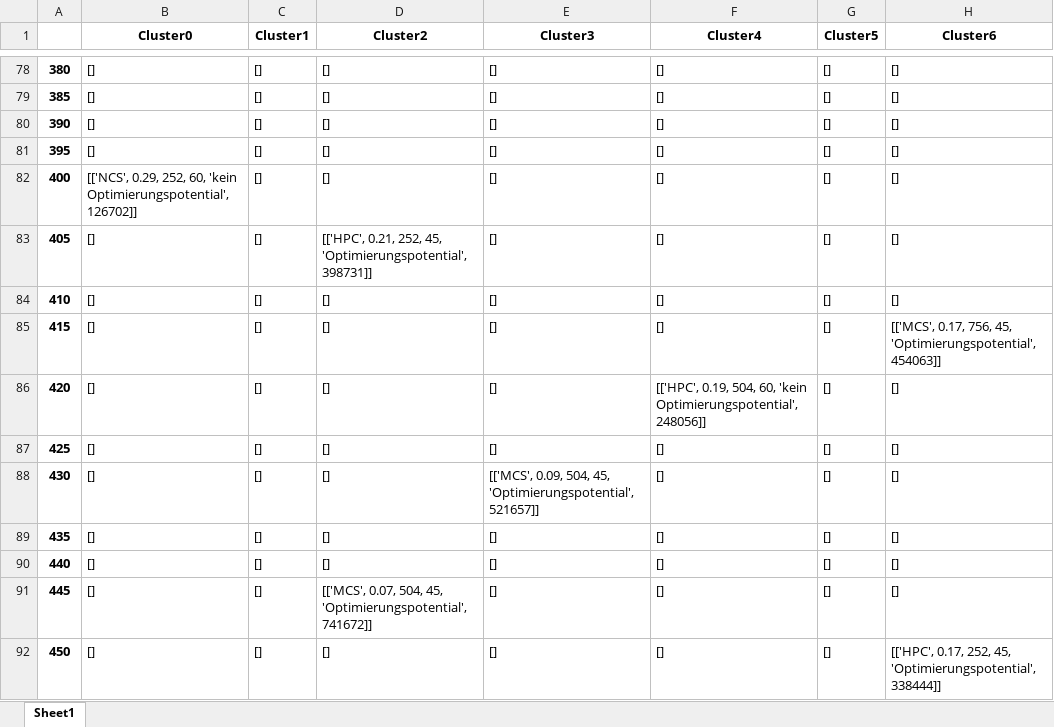
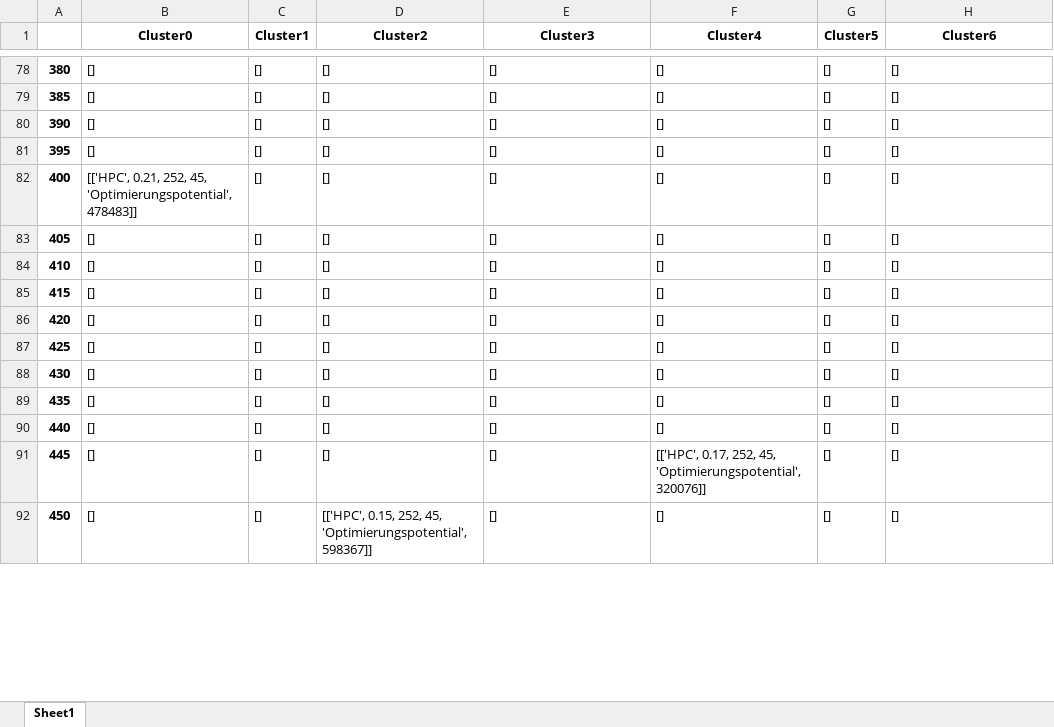
Before and after one commit to SchalkeFelix/Masterarbeit1, an Excel workbook: LKW_INPUT.xlsx, sheet Sheet1, drawn as a sheet; only a part is shown, gaps mark what is left out; values as stored, in another font and other column widths than the file's, no borders; the diff covers the shown part only; the diff names each change by its address in the sheet, - before the commit and + after, or states it on an @@ line.

```diff
--- a/LKW_INPUT.xlsx (sheet Sheet1)
+++ b/LKW_INPUT.xlsx (sheet Sheet1)
-B82 (Cluster0): [['NCS', 0.29, 252, 60, 'kein Optimierungspotential', 126702]]
+B82 (Cluster0): [['HPC', 0.21, 252, 45, 'Optimierungspotential', 478483]]
-D83 (Cluster2): [['HPC', 0.21, 252, 45, 'Optimierungspotential', 398731]]
+D83 (Cluster2): []
-H85 (Cluster6): [['MCS', 0.17, 756, 45, 'Optimierungspotential', 454063]]
+H85 (Cluster6): []
-F86 (Cluster4): [['HPC', 0.19, 504, 60, 'kein Optimierungspotential', 248056]]
+F86 (Cluster4): []
-E88 (Cluster3): [['MCS', 0.09, 504, 45, 'Optimierungspotential', 521657]]
+E88 (Cluster3): []
-D91 (Cluster2): [['MCS', 0.07, 504, 45, 'Optimierungspotential', 741672]]
+D91 (Cluster2): []
-F91 (Cluster4): []
+F91 (Cluster4): [['HPC', 0.17, 252, 45, 'Optimierungspotential', 320076]]
-D92 (Cluster2): []
+D92 (Cluster2): [['HPC', 0.15, 252, 45, 'Optimierungspotential', 598367]]
-H92 (Cluster6): [['HPC', 0.17, 252, 45, 'Optimierungspotential', 338444]]
+H92 (Cluster6): []
```
Also changed, not shown: 1315 edited cells elsewhere in this sheet, beispieltage.xlsx, 23 other files.
